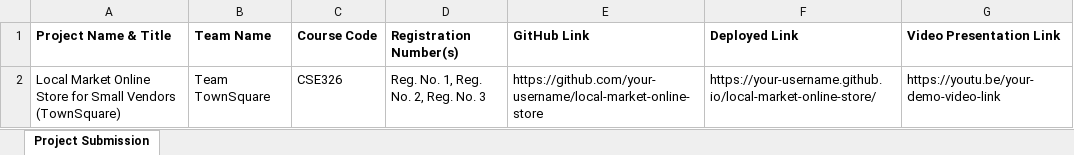
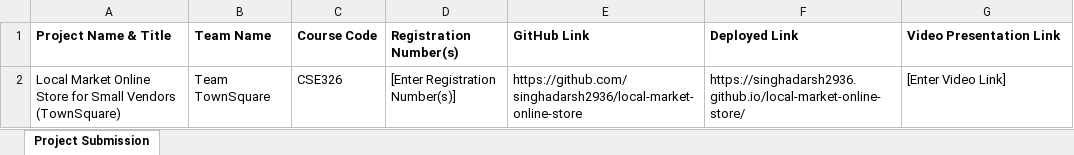
Before and after one commit to singhadarsh2936/local-market-online-store, an Excel workbook: CA1_Project_Submission_Local_Market.xlsx, sheet Project Submission, drawn as a sheet; values as stored, in another font and other column widths than the file's, no borders; the diff names each change by its address in the sheet, - before the commit and + after, or states it on an @@ line.

Commit message:
Update submission files with live GitHub and Pages deployment URLs

```diff
--- a/CA1_Project_Submission_Local_Market.xlsx (sheet Project Submission)
+++ b/CA1_Project_Submission_Local_Market.xlsx (sheet Project Submission)
-D2 (Registration Number(s)): Reg. No. 1, Reg. No. 2, Reg. No. 3
+D2 (Registration Number(s)): [Enter Registration Number(s)]
-E2 (GitHub Link): https://github.com/your-username/local-market-online-store
+E2 (GitHub Link): https://github.com/singhadarsh2936/local-market-online-store
-F2 (Deployed Link): https://your-username.github.io/local-market-online-store/
+F2 (Deployed Link): https://singhadarsh2936.github.io/local-market-online-store/
-G2 (Video Presentation Link): https://youtu.be/your-demo-video-link
+G2 (Video Presentation Link): [Enter Video Link]
```
Also changed, not shown: 2 other files.
